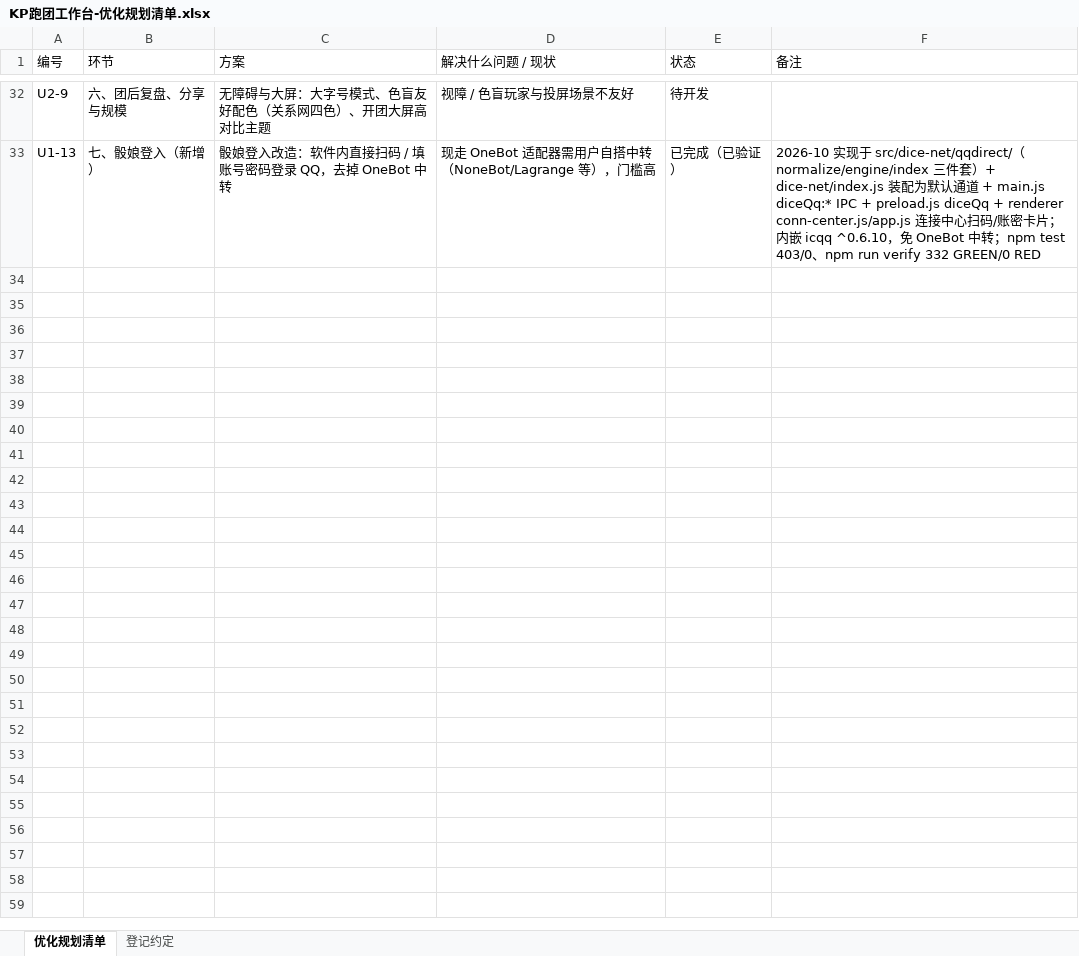
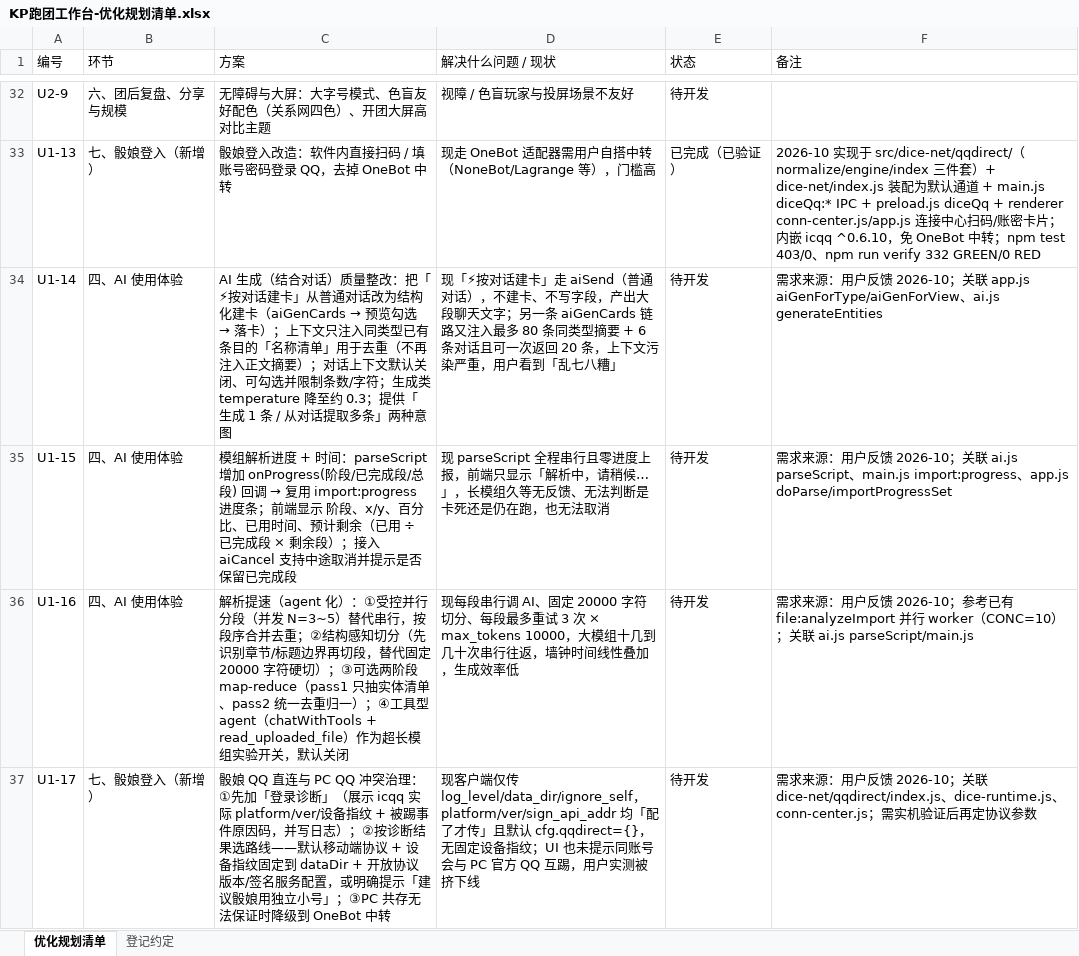
Before and after one commit to zero-fool/kp-workbench, an Excel workbook: docs/KP跑团工作台-优化规划清单.xlsx, sheet 优化规划清单, drawn as a sheet; only a part is shown, gaps mark what is left out; values as stored, in another font and other column widths than the file's, no borders; charts and pictures not drawn; the diff names each change by its address in the sheet, - before the commit and + after, or states it on an @@ line.

```diff
--- a/docs/KP跑团工作台-优化规划清单.xlsx (sheet 优化规划清单)
+++ b/docs/KP跑团工作台-优化规划清单.xlsx (sheet 优化规划清单)
+row 34: U1-14 | 四、AI 使用体验 | AI 生成（结合对话）质量整改：把「⚡按对话建卡」从普通对话改为结构化建卡（aiGenCards → 预览勾选 → 落卡）；上下文只注入同类型已有条目的「名称清单」用于去重（不再注入正文摘要）；对话上下文默认关闭、可勾选并限制条数/字符；生成类 temperature 降至约 0.3；提供「生成 1 条 / 从对话提取多条」两种意图 | 现「⚡按对话建卡」走 aiSend（普通对话），不建卡、不写字段，产出大段聊天文字；另一条 aiGenCards 链路又注入最多 80 条同类型摘要 + 6 条对话且可一次返回 20 条，上下文污染严重，用户看到「乱七八糟」 | 待开发 | 需求来源：用户反馈 2026-10；关联 app.js aiGenForType/aiGenForView、ai.js generateEntities
+row 35: U1-15 | 四、AI 使用体验 | 模组解析进度 + 时间：parseScript 增加 onProgress(阶段/已完成段/总段) 回调 → 复用 import:progress 进度条；前端显示 阶段、x/y、百分比、已用时间、预计剩余（已用 ÷ 已完成段 × 剩余段）；接入 aiCancel 支持中途取消并提示是否保留已完成段 | 现 parseScript 全程串行且零进度上报，前端只显示「解析中，请稍候…」，长模组久等无反馈、无法判断是卡死还是仍在跑，也无法取消 | 待开发 | 需求来源：用户反馈 2026-10；关联 ai.js parseScript、main.js import:progress、app.js doParse/importProgressSet
+row 36: U1-16 | 四、AI 使用体验 | 解析提速（agent 化）：①受控并行分段（并发 N=3~5）替代串行，按段序合并去重；②结构感知切分（先识别章节/标题边界再切段，替代固定 20000 字符硬切）；③可选两阶段 map-reduce（pass1 只抽实体清单、pass2 统一去重归一）；④工具型 agent（chatWithTools + read_uploaded_file）作为超长模组实验开关，默认关闭 | 现每段串行调 AI、固定 20000 字符切分、每段最多重试 3 次 × max_tokens 10000，大模组十几到几十次串行往返，墙钟时间线性叠加，生成效率低 | 待开发 | 需求来源：用户反馈 2026-10；参考已有 file:analyzeImport 并行 worker（CONC=10）；关联 ai.js parseScript/main.js
+row 37: U1-17 | 七、骰娘登入（新增） | 骰娘 QQ 直连与 PC QQ 冲突治理：①先加「登录诊断」（展示 icqq 实际 platform/ver/设备指纹 + 被踢事件原因码，并写日志）；②按诊断结果选路线——默认移动端协议 + 设备指纹固定到 dataDir + 开放协议版本/签名服务配置，或明确提示「建议骰娘用独立小号」；③PC 共存无法保证时降级到 OneBot 中转 | 现客户端仅传 log_level/data_dir/ignore_self，platform/ver/sign_api_addr 均「配了才传」且默认 cfg.qqdirect={}，无固定设备指纹；UI 也未提示同账号会与 PC 官方 QQ 互踢，用户实测被挤下线 | 待开发 | 需求来源：用户反馈 2026-10；关联 dice-net/qqdirect/index.js、dice-runtime.js、conn-center.js；需实机验证后再定协议参数
```
